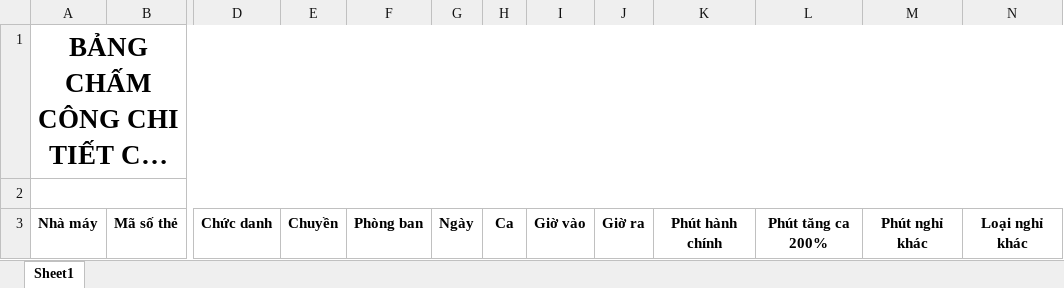
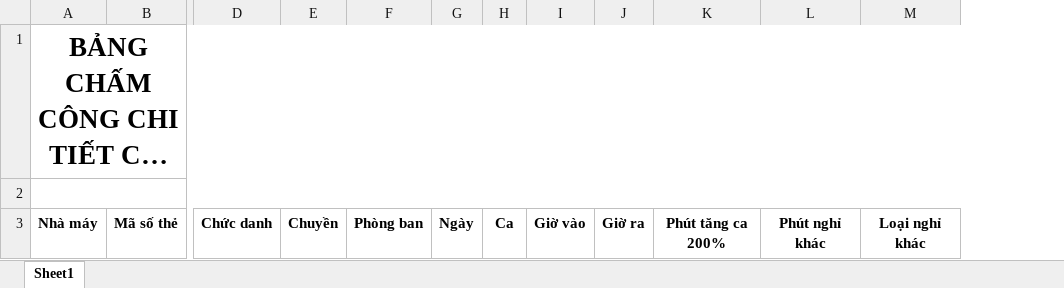
Before and after one commit to mrdotiendat1992/HRM, an Excel workbook: static/uploads/mau/bangcong/mau_bangchamcong_chitiet_chunhat_chot.xlsx, sheet Sheet1, drawn as a sheet; only a part is shown, gaps mark what is left out; long unchanged cells end in …; values as stored, in another font and other column widths than the file's, no borders; the diff names each change by its address in the sheet, - before the commit and + after, or states it on an @@ line.

Commit message:
bỏ cột Phút HC các bảng công Chủ nhật

```diff
--- a/static/uploads/mau/bangcong/mau_bangchamcong_chitiet_chunhat_chot.xlsx (sheet Sheet1)
+++ b/static/uploads/mau/bangcong/mau_bangchamcong_chitiet_chunhat_chot.xlsx (sheet Sheet1)
-column K, row 3: Phút hành chính
```
Also changed, not shown: static/uploads/mau/bangcong/mau_bangchamcong_chitiet_chunhat_chot_kx.xlsx, static/uploads/mau/bangcong/mau_bangchamcong_chitiet_chunhat_chuachot.xlsx, 4 other files.
